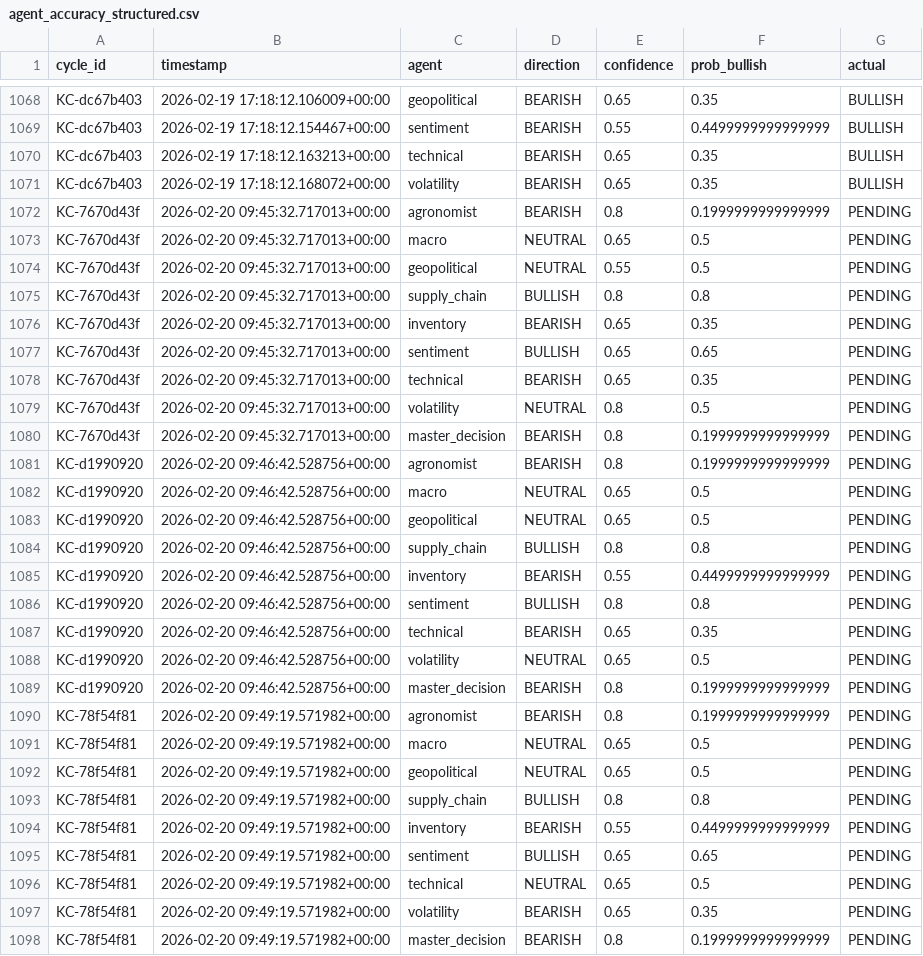
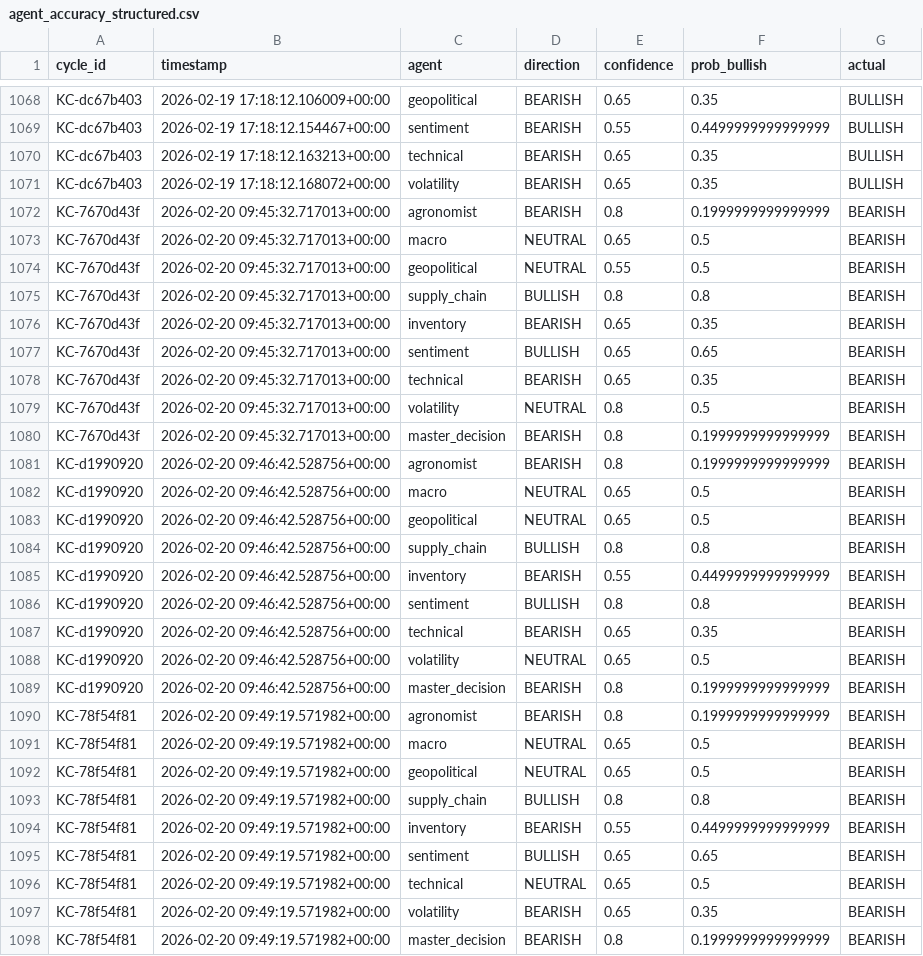
Before and after one commit to rozavala/real_options, a CSV file: dev/data/KC/agent_accuracy_structured.csv, drawn as a sheet; only a part is shown, gaps mark what is left out; the diff covers the shown part only.

```diff
--- a/dev/data/KC/agent_accuracy_structured.csv
+++ b/dev/data/KC/agent_accuracy_structured.csv
@@ -1071,28 +1071,28 @@ KC-dc67b403,2026-02-19 17:18:12.163213+00:00,technical,BEARISH,0.65,0.35,BULLISH
 KC-dc67b403,2026-02-19 17:18:12.168072+00:00,volatility,BEARISH,0.65,0.35,BULLISH
-KC-7670d43f,2026-02-20 09:45:32.717013+00:00,agronomist,BEARISH,0.8,0.1999999999999999,PENDING
-KC-7670d43f,2026-02-20 09:45:32.717013+00:00,macro,NEUTRAL,0.65,0.5,PENDING
-KC-7670d43f,2026-02-20 09:45:32.717013+00:00,geopolitical,NEUTRAL,0.55,0.5,PENDING
-KC-7670d43f,2026-02-20 09:45:32.717013+00:00,supply_chain,BULLISH,0.8,0.8,PENDING
-KC-7670d43f,2026-02-20 09:45:32.717013+00:00,inventory,BEARISH,0.65,0.35,PENDING
-KC-7670d43f,2026-02-20 09:45:32.717013+00:00,sentiment,BULLISH,0.65,0.65,PENDING
-KC-7670d43f,2026-02-20 09:45:32.717013+00:00,technical,BEARISH,0.65,0.35,PENDING
-KC-7670d43f,2026-02-20 09:45:32.717013+00:00,volatility,NEUTRAL,0.8,0.5,PENDING
-KC-7670d43f,2026-02-20 09:45:32.717013+00:00,master_decision,BEARISH,0.8,0.1999999999999999,PENDING
-KC-d1990920,2026-02-20 09:46:42.528756+00:00,agronomist,BEARISH,0.8,0.1999999999999999,PENDING
-KC-d1990920,2026-02-20 09:46:42.528756+00:00,macro,NEUTRAL,0.65,0.5,PENDING
-KC-d1990920,2026-02-20 09:46:42.528756+00:00,geopolitical,NEUTRAL,0.65,0.5,PENDING
-KC-d1990920,2026-02-20 09:46:42.528756+00:00,supply_chain,BULLISH,0.8,0.8,PENDING
-KC-d1990920,2026-02-20 09:46:42.528756+00:00,inventory,BEARISH,0.55,0.4499999999999999,PENDING
-KC-d1990920,2026-02-20 09:46:42.528756+00:00,sentiment,BULLISH,0.8,0.8,PENDING
-KC-d1990920,2026-02-20 09:46:42.528756+00:00,technical,BEARISH,0.65,0.35,PENDING
-KC-d1990920,2026-02-20 09:46:42.528756+00:00,volatility,NEUTRAL,0.65,0.5,PENDING
-KC-d1990920,2026-02-20 09:46:42.528756+00:00,master_decision,BEARISH,0.8,0.1999999999999999,PENDING
-KC-78f54f81,2026-02-20 09:49:19.571982+00:00,agronomist,BEARISH,0.8,0.1999999999999999,PENDING
-KC-78f54f81,2026-02-20 09:49:19.571982+00:00,macro,NEUTRAL,0.65,0.5,PENDING
-KC-78f54f81,2026-02-20 09:49:19.571982+00:00,geopolitical,NEUTRAL,0.65,0.5,PENDING
-KC-78f54f81,2026-02-20 09:49:19.571982+00:00,supply_chain,BULLISH,0.8,0.8,PENDING
-KC-78f54f81,2026-02-20 09:49:19.571982+00:00,inventory,BEARISH,0.55,0.4499999999999999,PENDING
-KC-78f54f81,2026-02-20 09:49:19.571982+00:00,sentiment,BULLISH,0.65,0.65,PENDING
-KC-78f54f81,2026-02-20 09:49:19.571982+00:00,technical,NEUTRAL,0.65,0.5,PENDING
-KC-78f54f81,2026-02-20 09:49:19.571982+00:00,volatility,BEARISH,0.65,0.35,PENDING
-KC-78f54f81,2026-02-20 09:49:19.571982+00:00,master_decision,BEARISH,0.8,0.1999999999999999,PENDING
+KC-7670d43f,2026-02-20 09:45:32.717013+00:00,agronomist,BEARISH,0.8,0.1999999999999999,BEARISH
+KC-7670d43f,2026-02-20 09:45:32.717013+00:00,macro,NEUTRAL,0.65,0.5,BEARISH
+KC-7670d43f,2026-02-20 09:45:32.717013+00:00,geopolitical,NEUTRAL,0.55,0.5,BEARISH
+KC-7670d43f,2026-02-20 09:45:32.717013+00:00,supply_chain,BULLISH,0.8,0.8,BEARISH
+KC-7670d43f,2026-02-20 09:45:32.717013+00:00,inventory,BEARISH,0.65,0.35,BEARISH
+KC-7670d43f,2026-02-20 09:45:32.717013+00:00,sentiment,BULLISH,0.65,0.65,BEARISH
+KC-7670d43f,2026-02-20 09:45:32.717013+00:00,technical,BEARISH,0.65,0.35,BEARISH
+KC-7670d43f,2026-02-20 09:45:32.717013+00:00,volatility,NEUTRAL,0.8,0.5,BEARISH
+KC-7670d43f,2026-02-20 09:45:32.717013+00:00,master_decision,BEARISH,0.8,0.1999999999999999,BEARISH
+KC-d1990920,2026-02-20 09:46:42.528756+00:00,agronomist,BEARISH,0.8,0.1999999999999999,BEARISH
+KC-d1990920,2026-02-20 09:46:42.528756+00:00,macro,NEUTRAL,0.65,0.5,BEARISH
+KC-d1990920,2026-02-20 09:46:42.528756+00:00,geopolitical,NEUTRAL,0.65,0.5,BEARISH
+KC-d1990920,2026-02-20 09:46:42.528756+00:00,supply_chain,BULLISH,0.8,0.8,BEARISH
+KC-d1990920,2026-02-20 09:46:42.528756+00:00,inventory,BEARISH,0.55,0.4499999999999999,BEARISH
+KC-d1990920,2026-02-20 09:46:42.528756+00:00,sentiment,BULLISH,0.8,0.8,BEARISH
+KC-d1990920,2026-02-20 09:46:42.528756+00:00,technical,BEARISH,0.65,0.35,BEARISH
+KC-d1990920,2026-02-20 09:46:42.528756+00:00,volatility,NEUTRAL,0.65,0.5,BEARISH
+KC-d1990920,2026-02-20 09:46:42.528756+00:00,master_decision,BEARISH,0.8,0.1999999999999999,BEARISH
+KC-78f54f81,2026-02-20 09:49:19.571982+00:00,agronomist,BEARISH,0.8,0.1999999999999999,BEARISH
+KC-78f54f81,2026-02-20 09:49:19.571982+00:00,macro,NEUTRAL,0.65,0.5,BEARISH
+KC-78f54f81,2026-02-20 09:49:19.571982+00:00,geopolitical,NEUTRAL,0.65,0.5,BEARISH
+KC-78f54f81,2026-02-20 09:49:19.571982+00:00,supply_chain,BULLISH,0.8,0.8,BEARISH
+KC-78f54f81,2026-02-20 09:49:19.571982+00:00,inventory,BEARISH,0.55,0.4499999999999999,BEARISH
+KC-78f54f81,2026-02-20 09:49:19.571982+00:00,sentiment,BULLISH,0.65,0.65,BEARISH
+KC-78f54f81,2026-02-20 09:49:19.571982+00:00,technical,NEUTRAL,0.65,0.5,BEARISH
+KC-78f54f81,2026-02-20 09:49:19.571982+00:00,volatility,BEARISH,0.65,0.35,BEARISH
+KC-78f54f81,2026-02-20 09:49:19.571982+00:00,master_decision,BEARISH,0.8,0.1999999999999999,BEARISH
```
Also changed, not shown: 18 edited cells elsewhere in this file, dev/data/CC/agent_accuracy.csv, dev/data/CC/agent_accuracy_structured.csv, 23 other files.
